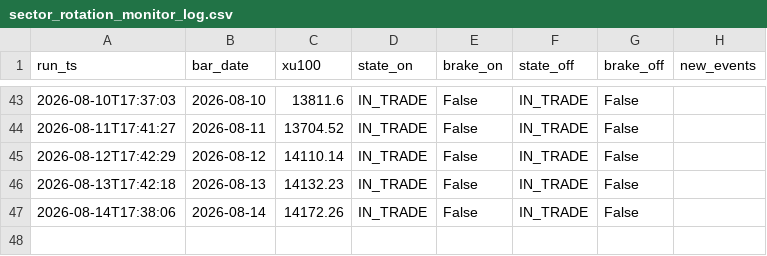
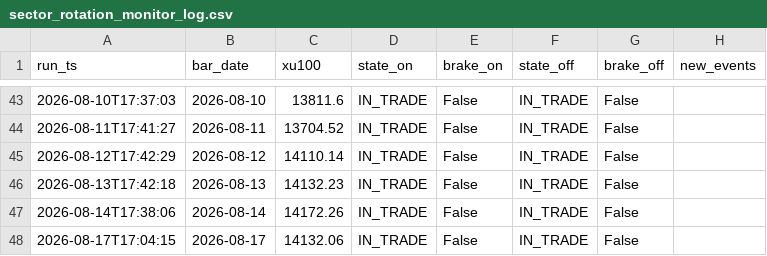
Before and after one commit to aalpkk/nox-project, a CSV file: output/sector_rotation_monitor_log.csv, drawn as a sheet; only a part is shown, gaps mark what is left out; the diff names each change by its address in the sheet, - before the commit and + after, or states it on an @@ line.

```diff
--- a/output/sector_rotation_monitor_log.csv
+++ b/output/sector_rotation_monitor_log.csv
+row 48: 2026-08-17T17:04:15 | 2026-08-17 | 14132.06 | IN_TRADE | False | IN_TRADE | False
```
Also changed, not shown: 1 other file.
